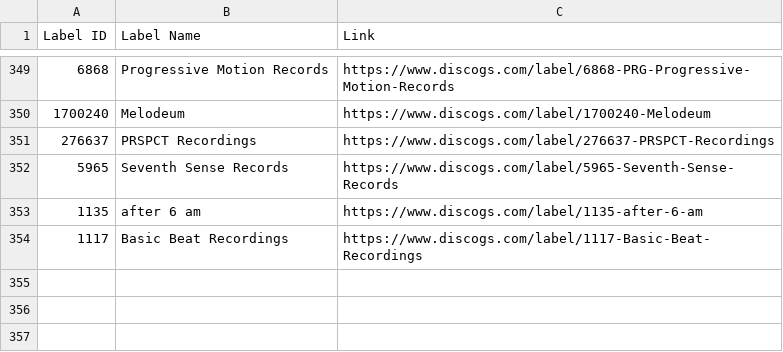
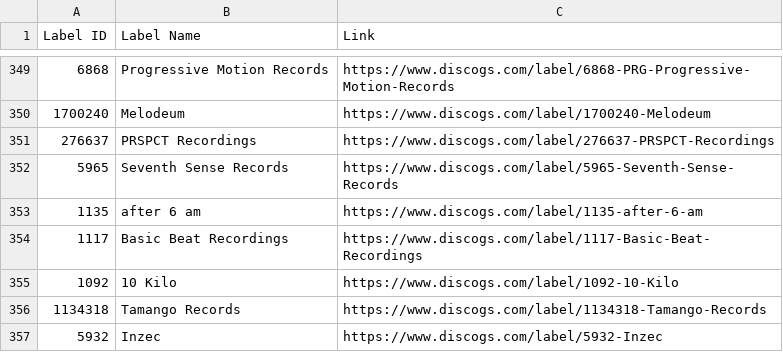
Before and after one commit to mirrorfm/data, a CSV file: discogs-labels.csv, drawn as a sheet; only a part is shown, gaps mark what is left out; the diff names each change by its address in the sheet, - before the commit and + after, or states it on an @@ line.

Commit message:
[label] 10 Kilo, Tamango Records, Inzec

```diff
--- a/discogs-labels.csv
+++ b/discogs-labels.csv
+row 355: 1092 | 10 Kilo | https://www.discogs.com/label/1092-10-Kilo
+row 356: 1134318 | Tamango Records | https://www.discogs.com/label/1134318-Tamango-Records
+row 357: 5932 | Inzec | https://www.discogs.com/label/5932-Inzec
```
